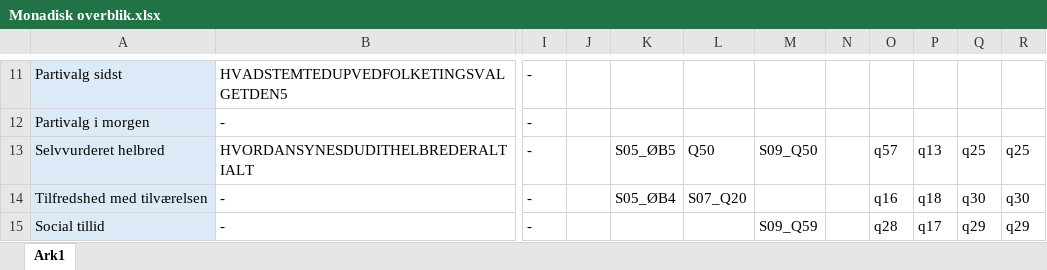
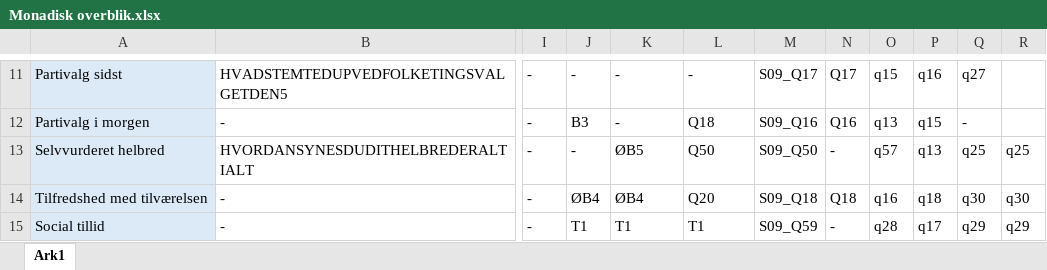
Before and after one commit to tzuV/Monadisk_fil_cleaning, an Excel workbook: Monadisk overblik.xlsx, sheet Ark1, drawn as a sheet; only a part is shown, gaps mark what is left out; values as stored, in another font and other column widths than the file's, no borders; the diff covers the shown part only; the diff names each change by its address in the sheet, - before the commit and + after, or states it on an @@ line.

```diff
--- a/Monadisk overblik.xlsx (sheet Ark1)
+++ b/Monadisk overblik.xlsx (sheet Ark1)
-J11: (empty)
+J11: -
-K11:K12: (empty)
+K11:K12: -
-L11: (empty)
+L11: -
-M11: (empty)
+M11: S09_Q17
-N11: (empty)
+N11: Q17
-O11: (empty)
+O11: q15
-P11: (empty)
+P11: q16
-Q11: (empty)
+Q11: q27
-J12: (empty)
+J12: B3
-L12: (empty)
+L12: Q18
-M12: (empty)
+M12: S09_Q16
-N12: (empty)
+N12: Q16
-O12: (empty)
+O12: q13
-P12: (empty)
+P12: q15
-Q12: (empty)
+Q12: -
-J13: (empty)
+J13: -
-K13: S05_ØB5
+K13: ØB5
-N13: (empty)
+N13: -
-J14: (empty)
+J14: ØB4
-K14: S05_ØB4
+K14: ØB4
-L14: S07_Q20
+L14: Q20
-M14: (empty)
+M14: S09_Q18
-N14: (empty)
+N14: Q18
-J15: (empty)
+J15: T1
-K15: (empty)
+K15: T1
-L15: (empty)
+L15: T1
-N15: (empty)
+N15: -
```
Also changed, not shown: 277 edited cells elsewhere in this sheet.
